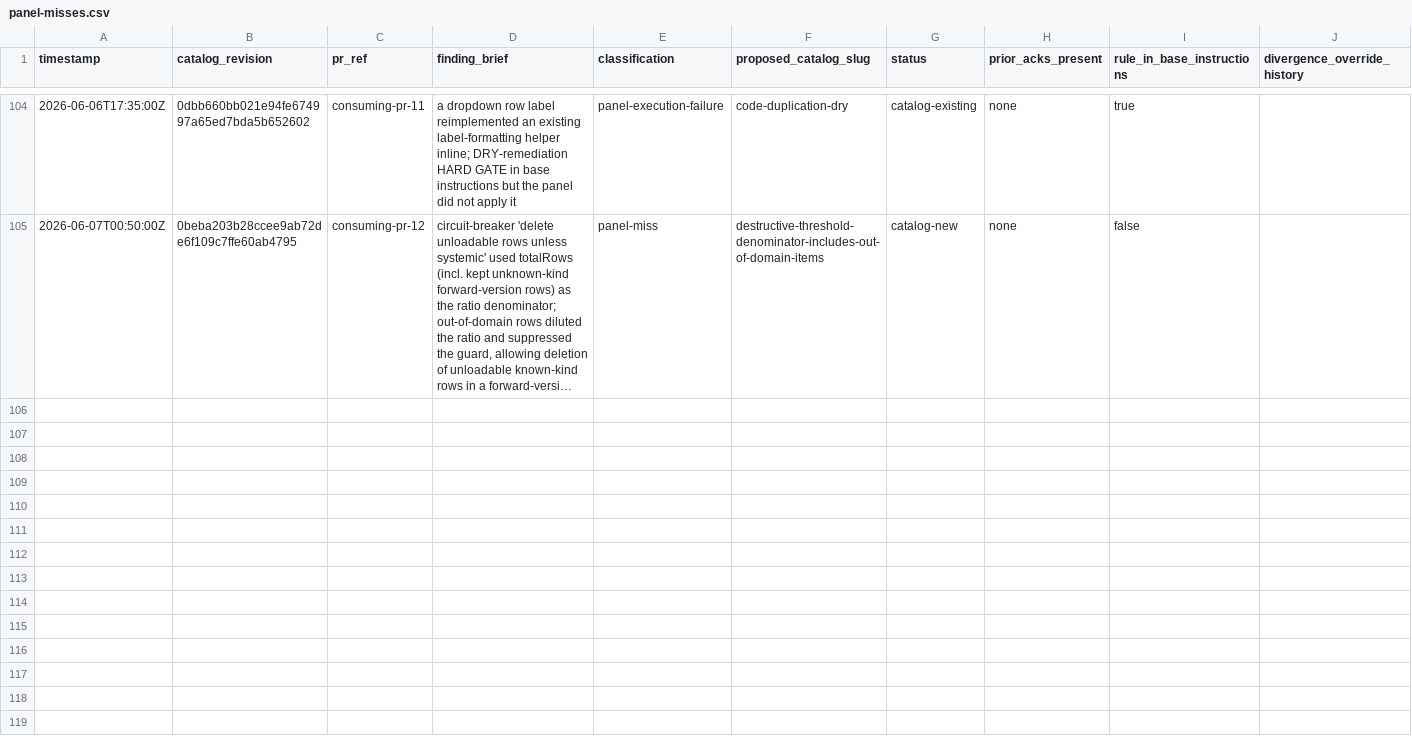
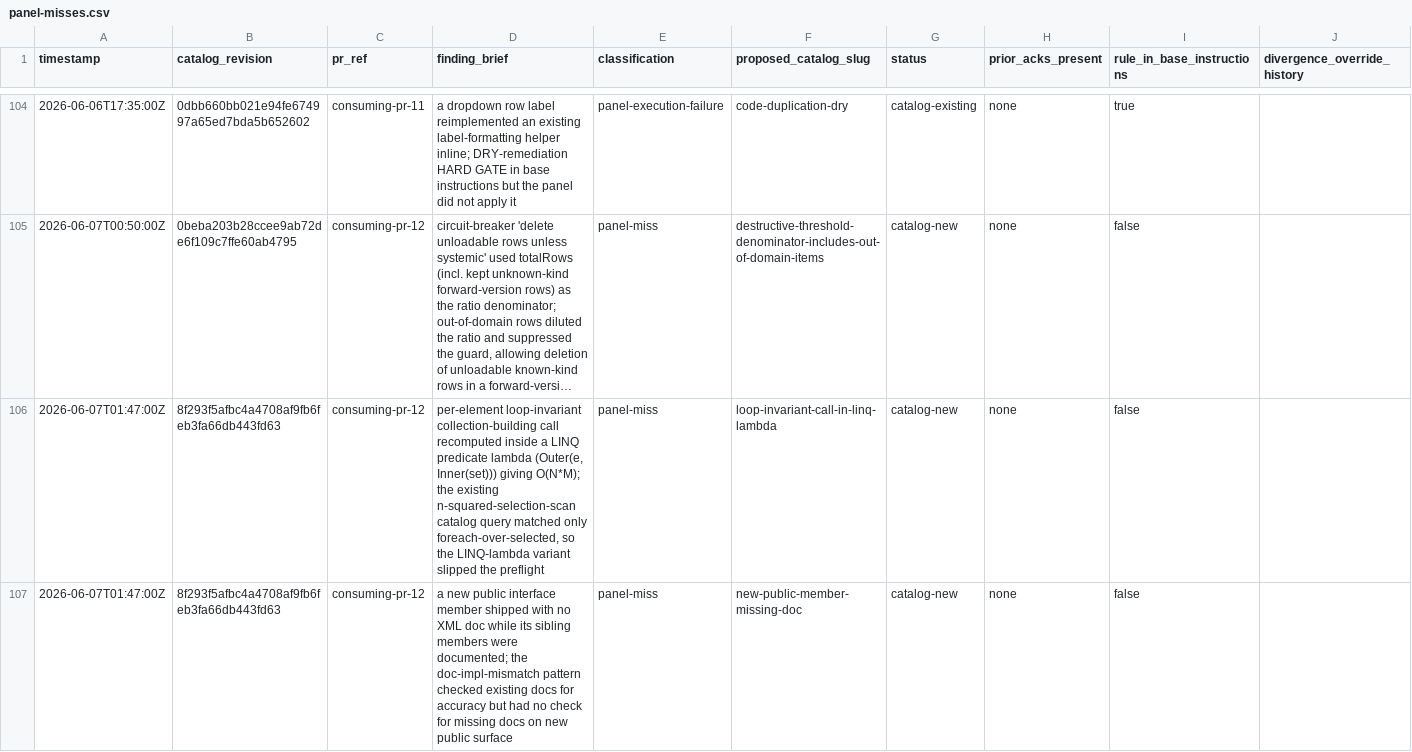
Before and after one commit to jschick04/CopilotInstructions, a CSV file: .github/pr-quality-gate/data/panel-misses.csv, drawn as a sheet; only a part is shown, gaps mark what is left out; long unchanged cells end in …; the diff covers the shown part only; the diff names each change by its address in the sheet, - before the commit and + after, or states it on an @@ line.

Commit message:
Add catalog entries new-public-member-missing-doc + incomplete-cleanup-predicate-leaks-dangling-entries + 3 panel-miss rows (incl. #21 backfill)

```diff
--- a/.github/pr-quality-gate/data/panel-misses.csv
+++ b/.github/pr-quality-gate/data/panel-misses.csv
+row 106: 2026-06-07T01:47:00Z | 8f293f5afbc4a4708af9fb6feb3fa66db443fd63 | consuming-pr-12 | per-element loop-invariant collection-building call recomputed inside a LINQ predicate lambda (Outer(e, Inner(set))) giving O(N*M); the existing n-squared-selection-scan catalog query matched only foreach-over-selected, so the LINQ-lambda variant slipped the preflight | panel-miss | loop-invariant-call-in-linq-lambda | catalog-new | none | false
+row 107: 2026-06-07T01:47:00Z | 8f293f5afbc4a4708af9fb6feb3fa66db443fd63 | consuming-pr-12 | a new public interface member shipped with no XML doc while its sibling members were documented; the doc-impl-mismatch pattern checked existing docs for accuracy but had no check for missing docs on new public surface | panel-miss | new-public-member-missing-doc | catalog-new | none | false
```
Also changed, not shown: 1 added row elsewhere in this file, 1 other file.
